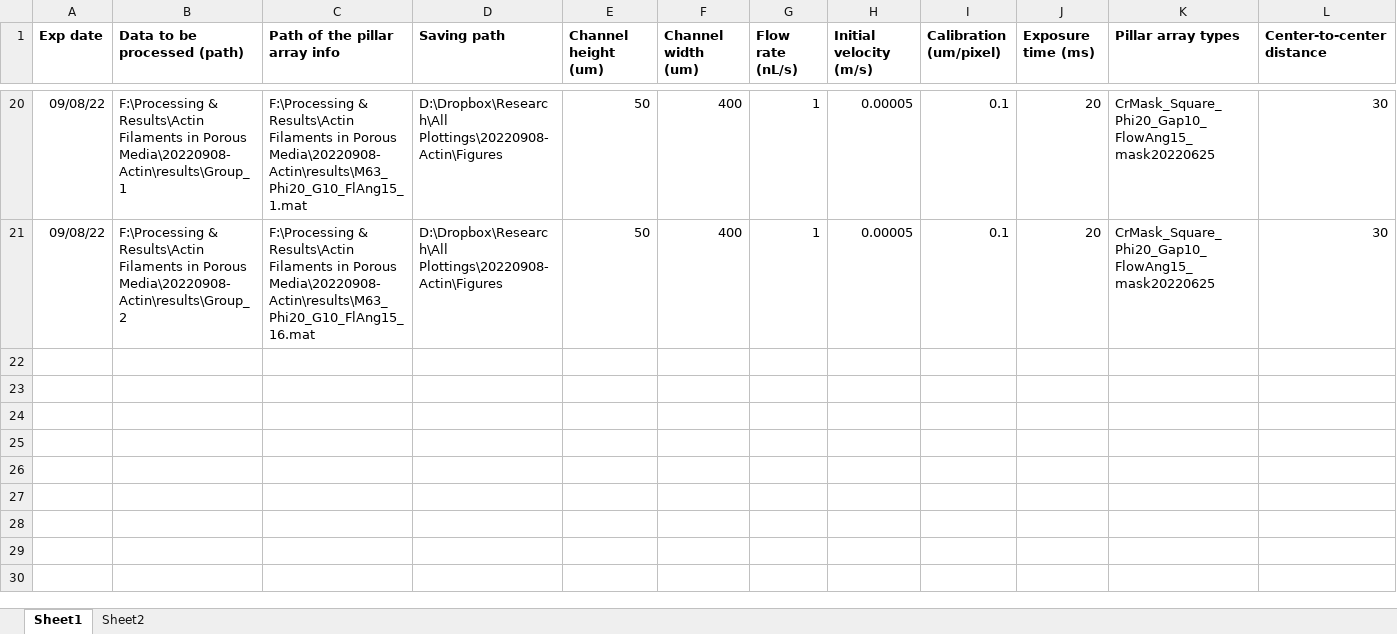
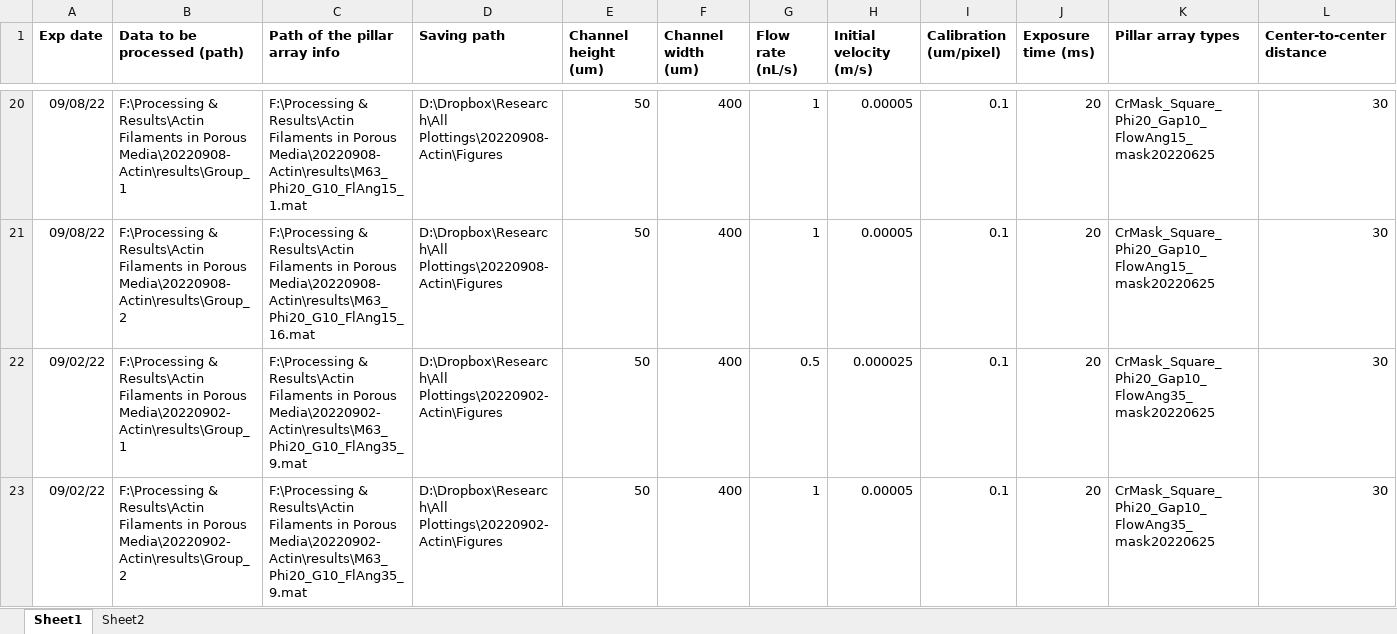
Before and after one commit to Zhibo-Li/Postprocessing_Elongated_Fiber, an Excel workbook: ForActinPostprocessing.xlsx, sheet Sheet1, drawn as a sheet; only a part is shown, gaps mark what is left out; values as stored, in another font and other column widths than the file's, no borders; rows hold the shown columns only; the diff names each change by its address in the sheet, - before the commit and + after, or states it on an @@ line.

Commit message:
Add: 2022-09-02 data.

```diff
--- a/ForActinPostprocessing.xlsx (sheet Sheet1)
+++ b/ForActinPostprocessing.xlsx (sheet Sheet1)
+row 22: 09/02/22 | F:\Processing & Results\Actin Filaments in Porous Media\20220902-Actin\results\Group_1 | F:\Processing & Results\Actin Filaments in Porous Media\20220902-Actin\results\M63_Phi20_G10_FlAng35_9.mat | D:\Dropbox\Research\All Plottings\20220902-Actin\Figures | 50 | 400 | 0.5 | 0.000025 | 0.1 | 20 | CrMask_Square_Phi20_Gap10_FlowAng35_mask20220625 | 30
+row 23: 09/02/22 | F:\Processing & Results\Actin Filaments in Porous Media\20220902-Actin\results\Group_2 | F:\Processing & Results\Actin Filaments in Porous Media\20220902-Actin\results\M63_Phi20_G10_FlAng35_9.mat | D:\Dropbox\Research\All Plottings\20220902-Actin\Figures | 50 | 400 | 1 | 0.00005 | 0.1 | 20 | CrMask_Square_Phi20_Gap10_FlowAng35_mask20220625 | 30
```
